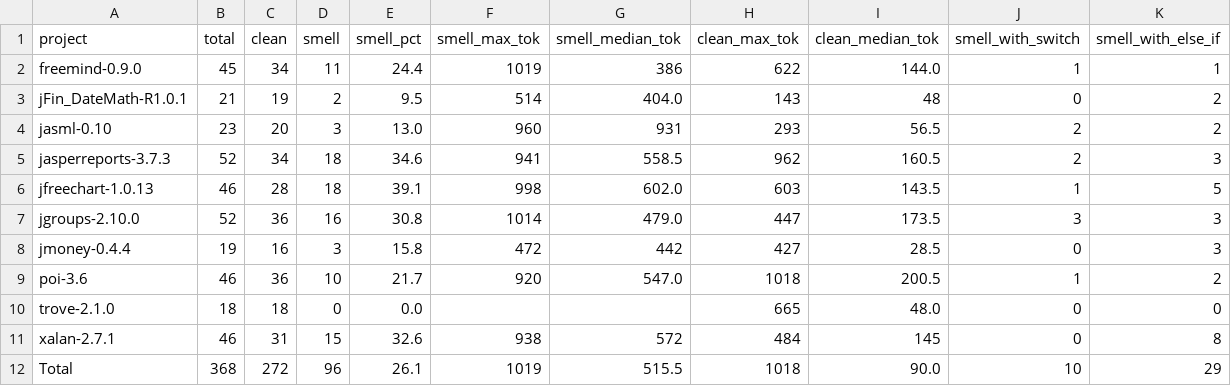
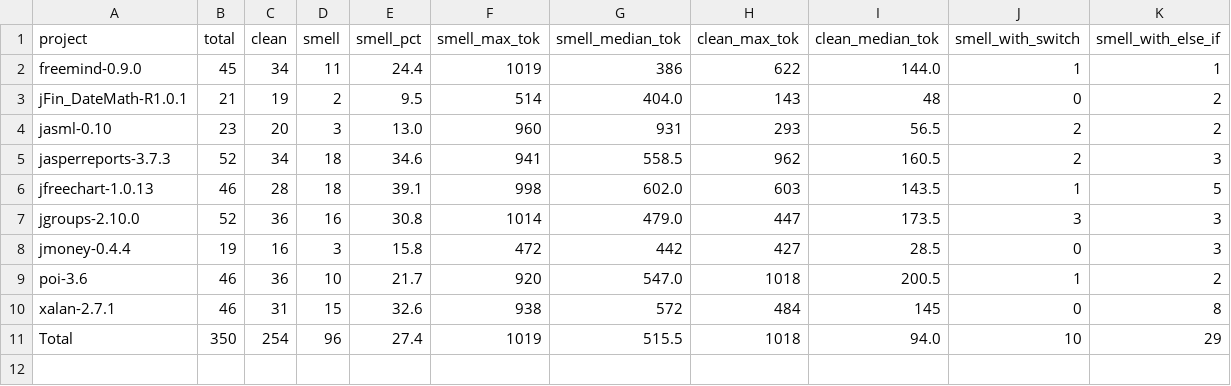
Before and after one commit to hpputro/csd_unix2, a CSV file: dataset_stats.csv, drawn as a sheet.

Commit message:
remove trove

```diff
--- a/dataset_stats.csv
+++ b/dataset_stats.csv
@@ -9,4 +9,3 @@ jmoney-0.4.4,19,16,3,15.8,472,442,427,28.5,0,3
 poi-3.6,46,36,10,21.7,920,547.0,1018,200.5,1,2
-trove-2.1.0,18,18,0,0.0,,,665,48.0,0,0
 xalan-2.7.1,46,31,15,32.6,938,572,484,145,0,8
-Total,368,272,96,26.1,1019,515.5,1018,90.0,10,29
+Total,350,254,96,27.4,1019,515.5,1018,94.0,10,29
```
Also changed, not shown: 1 other file.
